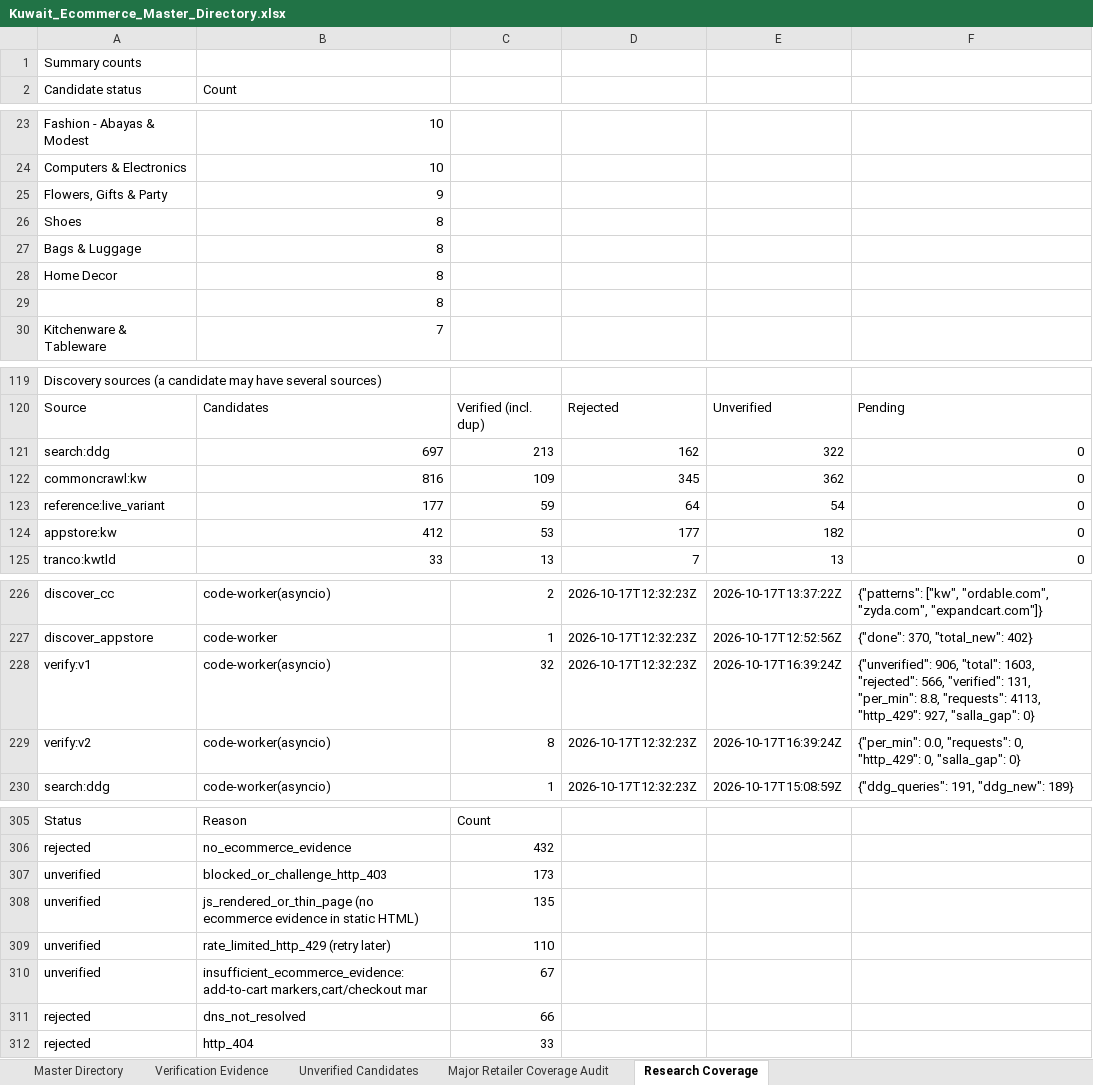
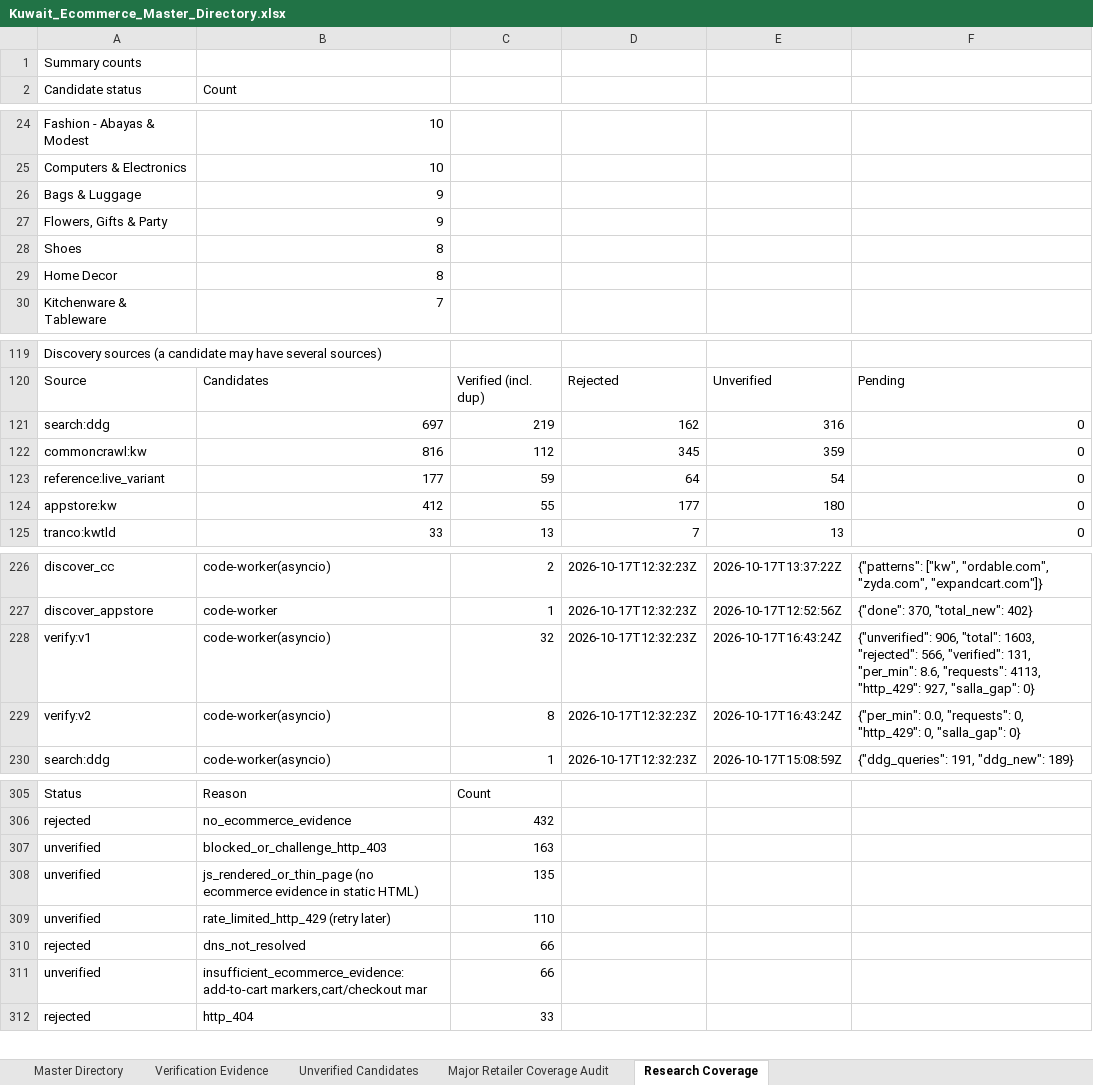
Before and after one commit to abaszeinn-beep/research, an Excel workbook: markets/kuwait/Kuwait_Ecommerce_Master_Directory.xlsx, sheet Research Coverage, drawn as a sheet; only a part is shown, gaps mark what is left out; values as stored, in another font and other column widths than the file's, no borders; removed rows and columns are numbered as before the commit, all else as after; the diff covers the shown part only; the diff names each change by its address in the sheet, - before the commit and + after, or states it on an @@ line.

```diff
--- a/markets/kuwait/Kuwait_Ecommerce_Master_Directory.xlsx (sheet Research Coverage)
+++ b/markets/kuwait/Kuwait_Ecommerce_Master_Directory.xlsx (sheet Research Coverage)
+row 26: Bags & Luggage | 9
-row 27: Bags & Luggage | 8
-row 29:  | 8
-C121: 213
+C121: 219
-E121: 322
+E121: 316
-C122: 109
+C122: 112
-E122: 362
+E122: 359
-C124: 53
+C124: 55
-E124: 182
+E124: 180
-E228:E229: 2026-10-17T16:39:24Z
+E228:E229: 2026-10-17T16:43:24Z
-F228: …131, "per_min": 8.8, "requests": 4113,…
+F228: …131, "per_min": 8.6, "requests": 4113,…
-C307: 173
+C307: 163
-row 310: unverified | insufficient_ecommerce_evidence: add-to-cart markers,cart/checkout mar | 67
+row 311: unverified | insufficient_ecommerce_evidence: add-to-cart markers,cart/checkout mar | 66
```
Also changed, not shown: 3 added rows, 2 removed rows and 6 edited cells elsewhere in this sheet, sheet Major Retailer Coverage Audit, sheet Verification Evidence, sheet Unverified Candidates, sheet Master Directory, 4 other files.
